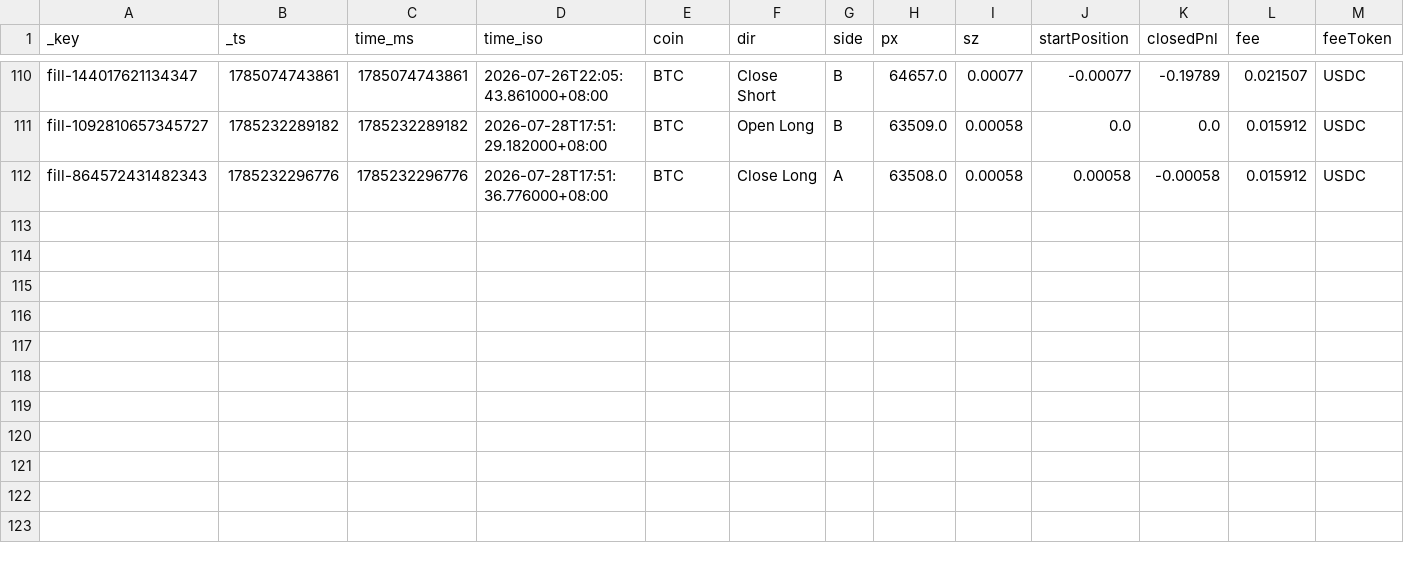
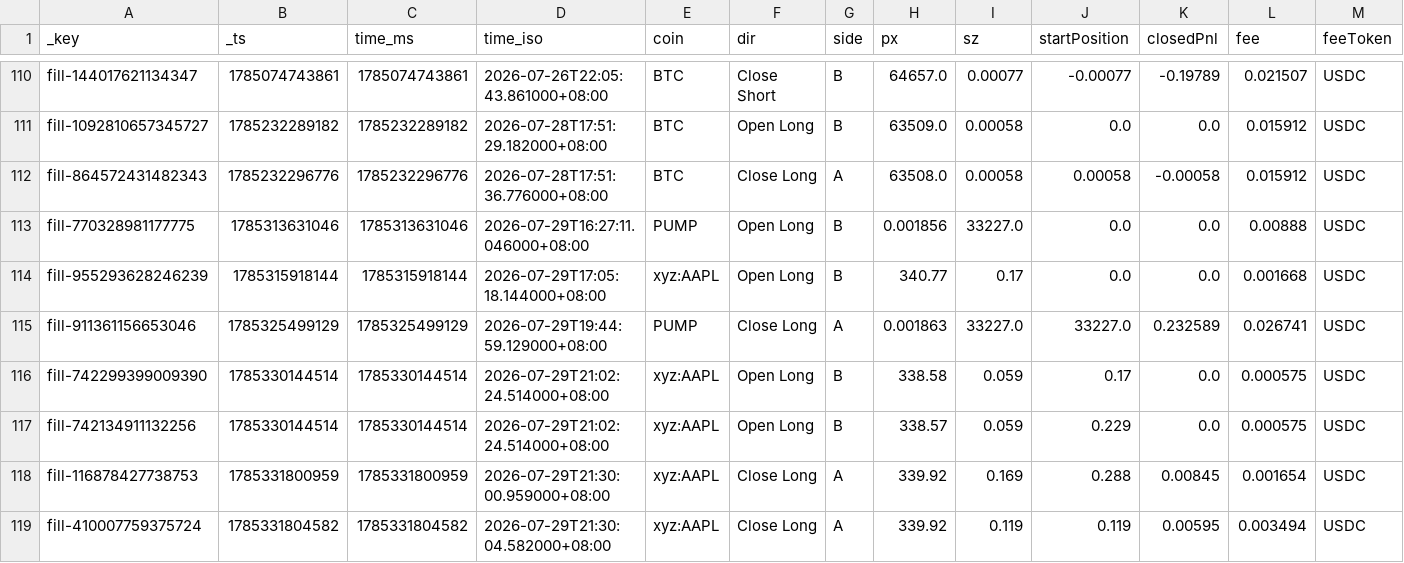
Before and after one commit to ScorpiusCapitalGroupLLC/hyperliquid_data, a CSV file: hyperliquid_data/fills_2026-07.csv, drawn as a sheet; only a part is shown, gaps mark what is left out; rows hold the shown columns only; the diff names each change by its address in the sheet, - before the commit and + after, or states it on an @@ line.

```diff
--- a/hyperliquid_data/fills_2026-07.csv
+++ b/hyperliquid_data/fills_2026-07.csv
+row 113: fill-770328981177775 | 1785313631046 | 1785313631046 | 2026-07-29T16:27:11.046000+08:00 | PUMP | Open Long | B | 0.001856 | 33227.0 | 0.0 | 0.0 | 0.00888 | USDC
+row 114: fill-955293628246239 | 1785315918144 | 1785315918144 | 2026-07-29T17:05:18.144000+08:00 | xyz:AAPL | Open Long | B | 340.77 | 0.17 | 0.0 | 0.0 | 0.001668 | USDC
+row 115: fill-911361156653046 | 1785325499129 | 1785325499129 | 2026-07-29T19:44:59.129000+08:00 | PUMP | Close Long | A | 0.001863 | 33227.0 | 33227.0 | 0.232589 | 0.026741 | USDC
+row 116: fill-742299399009390 | 1785330144514 | 1785330144514 | 2026-07-29T21:02:24.514000+08:00 | xyz:AAPL | Open Long | B | 338.58 | 0.059 | 0.17 | 0.0 | 0.000575 | USDC
+row 117: fill-742134911132256 | 1785330144514 | 1785330144514 | 2026-07-29T21:02:24.514000+08:00 | xyz:AAPL | Open Long | B | 338.57 | 0.059 | 0.229 | 0.0 | 0.000575 | USDC
+row 118: fill-116878427738753 | 1785331800959 | 1785331800959 | 2026-07-29T21:30:00.959000+08:00 | xyz:AAPL | Close Long | A | 339.92 | 0.169 | 0.288 | 0.00845 | 0.001654 | USDC
+row 119: fill-410007759375724 | 1785331804582 | 1785331804582 | 2026-07-29T21:30:04.582000+08:00 | xyz:AAPL | Close Long | A | 339.92 | 0.119 | 0.119 | 0.00595 | 0.003494 | USDC
```
Also changed, not shown: hyperliquid_data/funding_2026-07.csv, 1 other file.
